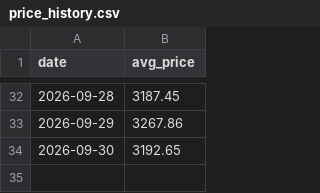
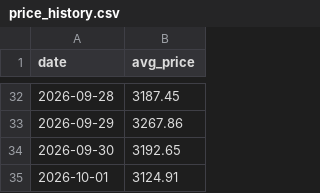
Before and after one commit to sriram1334-maker/cardamom-price-bot, a CSV file: price_history.csv, drawn as a sheet; only a part is shown, gaps mark what is left out.

```diff
--- a/price_history.csv
+++ b/price_history.csv
@@ -34 +34,2 @@ date,avg_price
 2026-09-30,3192.65
+2026-10-01,3124.91
```
